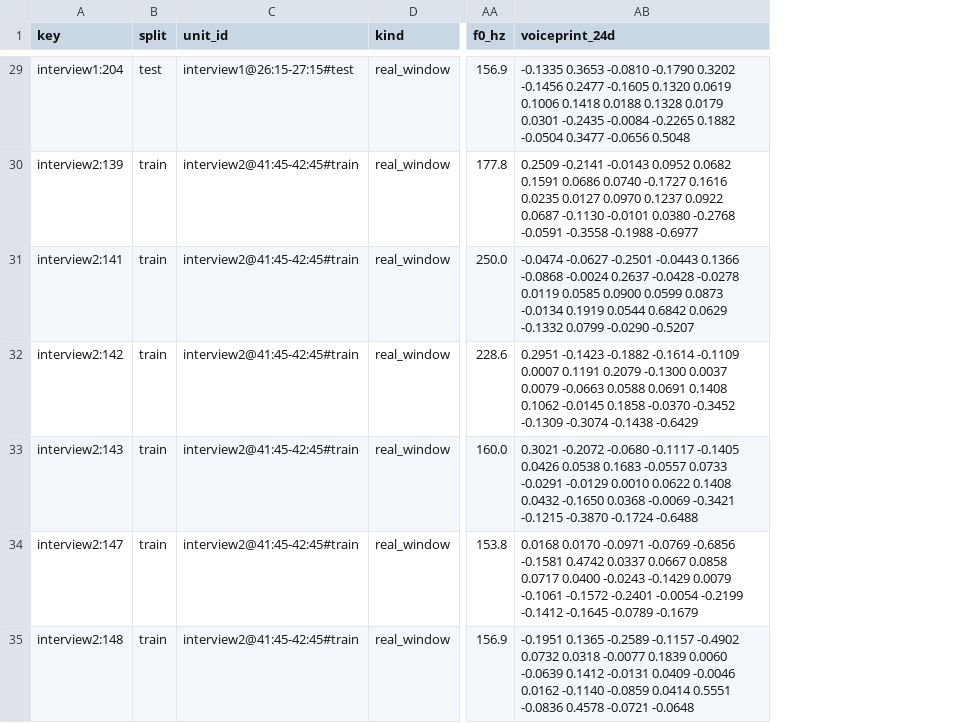
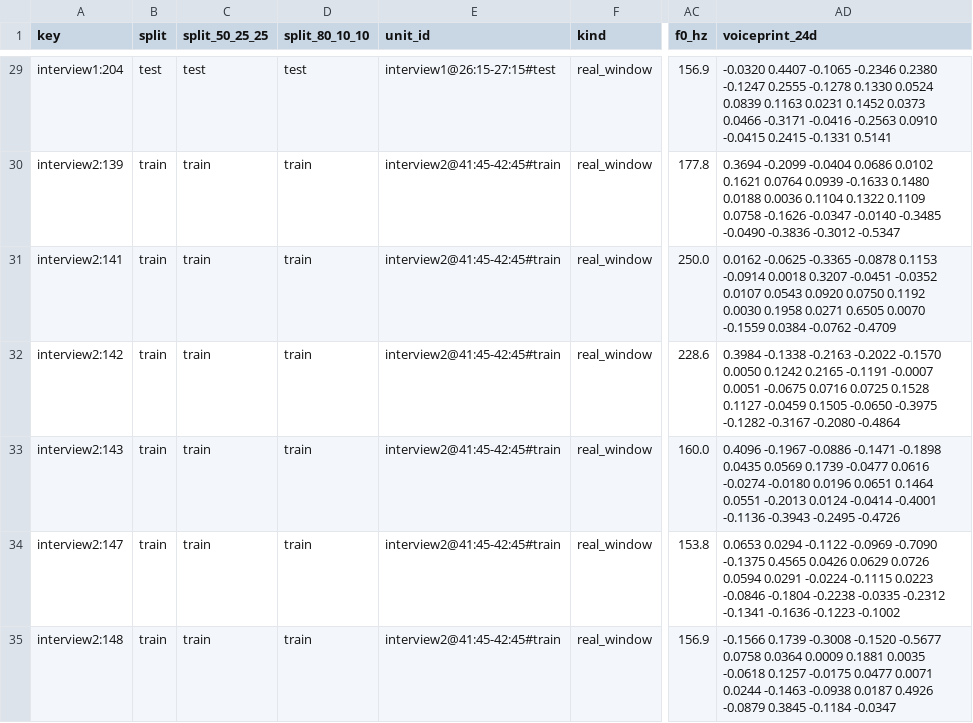
Before and after one commit to XiaoYuO3O/xiaozhao-pi-edge, a CSV file: transcripts_out/annotated_ground_truth_dataset.csv, drawn as a sheet; only a part is shown, gaps mark what is left out; addresses are those after the commit; the diff covers the shown part only; the diff names each change by its address in the sheet, - before the commit and + after, or states it on an @@ line.

Commit message:
feat(eval-v7.7): add 50/25/25 & 80/10/10 benchmarks, P-series prefetcher table, trailing_refusal fix, and voiceprint cache

```diff
--- a/transcripts_out/annotated_ground_truth_dataset.csv
+++ b/transcripts_out/annotated_ground_truth_dataset.csv
+column C (split_50_25_25), rows 29-35: test | train | train | train | train | train | train
+column D (split_80_10_10), rows 29-35: test | train | train | train | train | train | train
-AD29 (voiceprint_24d): -0.1335 0.3653 -0.0810 -0.1790 0.3202 -0.1456 0.2477 -0.1605 0.1320 0.0619 0.1006 0.1418 0.0188 0.1328 0.0179 0.0301 -0.2435 -0.0084 -0.2265 0.1882 -0.0504 0.3477 -0.0656 0.5048
+AD29 (voiceprint_24d): -0.0320 0.4407 -0.1065 -0.2346 0.2380 -0.1247 0.2555 -0.1278 0.1330 0.0524 0.0839 0.1163 0.0231 0.1452 0.0373 0.0466 -0.3171 -0.0416 -0.2563 0.0910 -0.0415 0.2415 -0.1331 0.5141
-AD30 (voiceprint_24d): 0.2509 -0.2141 -0.0143 0.0952 0.0682 0.1591 0.0686 0.0740 -0.1727 0.1616 0.0235 0.0127 0.0970 0.1237 0.0922 0.0687 -0.1130 -0.0101 0.0380 -0.2768 -0.0591 -0.3558 -0.1988 -0.6977
+AD30 (voiceprint_24d): 0.3694 -0.2099 -0.0404 0.0686 0.0102 0.1621 0.0764 0.0939 -0.1633 0.1480 0.0188 0.0036 0.1104 0.1322 0.1109 0.0758 -0.1626 -0.0347 -0.0140 -0.3485 -0.0490 -0.3836 -0.3012 -0.5347
-AD31 (voiceprint_24d): -0.0474 -0.0627 -0.2501 -0.0443 0.1366 -0.0868 -0.0024 0.2637 -0.0428 -0.0278 0.0119 0.0585 0.0900 0.0599 0.0873 -0.0134 0.1919 0.0544 0.6842 0.0629 -0.1332 0.0799 -0.0290 -0.5207
+AD31 (voiceprint_24d): 0.0162 -0.0625 -0.3365 -0.0878 0.1153 -0.0914 0.0018 0.3207 -0.0451 -0.0352 0.0107 0.0543 0.0920 0.0750 0.1192 0.0030 0.1958 0.0271 0.6505 0.0070 -0.1559 0.0384 -0.0762 -0.4709
-AD32 (voiceprint_24d): 0.2951 -0.1423 -0.1882 -0.1614 -0.1109 0.0007 0.1191 0.2079 -0.1300 0.0037 0.0079 -0.0663 0.0588 0.0691 0.1408 0.1062 -0.0145 0.1858 -0.0370 -0.3452 -0.1309 -0.3074 -0.1438 -0.6429
+AD32 (voiceprint_24d): 0.3984 -0.1338 -0.2163 -0.2022 -0.1570 0.0050 0.1242 0.2165 -0.1191 -0.0007 0.0051 -0.0675 0.0716 0.0725 0.1528 0.1127 -0.0459 0.1505 -0.0650 -0.3975 -0.1282 -0.3167 -0.2080 -0.4864
-AD33 (voiceprint_24d): 0.3021 -0.2072 -0.0680 -0.1117 -0.1405 0.0426 0.0538 0.1683 -0.0557 0.0733 -0.0291 -0.0129 0.0010 0.0622 0.1408 0.0432 -0.1650 0.0368 -0.0069 -0.3421 -0.1215 -0.3870 -0.1724 -0.6488
+AD33 (voiceprint_24d): 0.4096 -0.1967 -0.0886 -0.1471 -0.1898 0.0435 0.0569 0.1739 -0.0477 0.0616 -0.0274 -0.0180 0.0196 0.0651 0.1464 0.0551 -0.2013 0.0124 -0.0414 -0.4001 -0.1136 -0.3943 -0.2495 -0.4726
-AD34 (voiceprint_24d): 0.0168 0.0170 -0.0971 -0.0769 -0.6856 -0.1581 0.4742 0.0337 0.0667 0.0858 0.0717 0.0400 -0.0243 -0.1429 0.0079 -0.1061 -0.1572 -0.2401 -0.0054 -0.2199 -0.1412 -0.1645 -0.0789 -0.1679
+AD34 (voiceprint_24d): 0.0653 0.0294 -0.1122 -0.0969 -0.7090 -0.1375 0.4565 0.0426 0.0629 0.0726 0.0594 0.0291 -0.0224 -0.1115 0.0223 -0.0846 -0.1804 -0.2238 -0.0335 -0.2312 -0.1341 -0.1636 -0.1223 -0.1002
-AD35 (voiceprint_24d): -0.1951 0.1365 -0.2589 -0.1157 -0.4902 0.0732 0.0318 -0.0077 0.1839 0.0060 -0.0639 0.1412 -0.0131 0.0409 -0.0046 0.0162 -0.1140 -0.0859 0.0414 0.5551 -0.0836 0.4578 -0.0721 -0.0648
+AD35 (voiceprint_24d): -0.1566 0.1739 -0.3008 -0.1520 -0.5677 0.0758 0.0364 0.0009 0.1881 0.0035 -0.0618 0.1257 -0.0175 0.0477 0.0071 0.0244 -0.1463 -0.0938 0.0187 0.4926 -0.0879 0.3845 -0.1184 -0.0347
```
Also changed, not shown: 79 edited cells elsewhere in this file, 8 other files.
